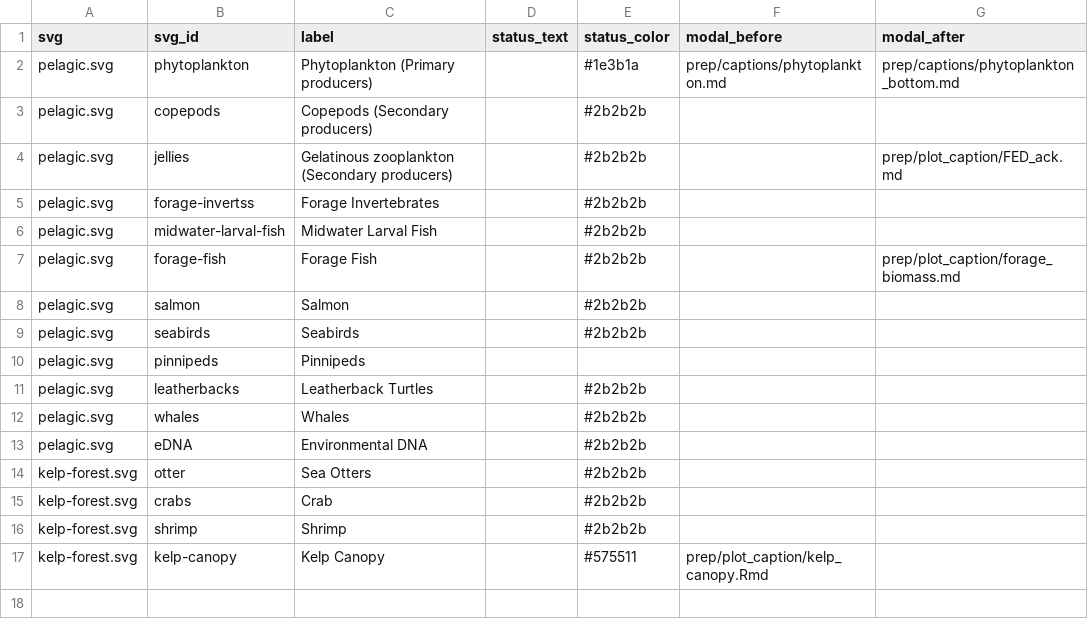
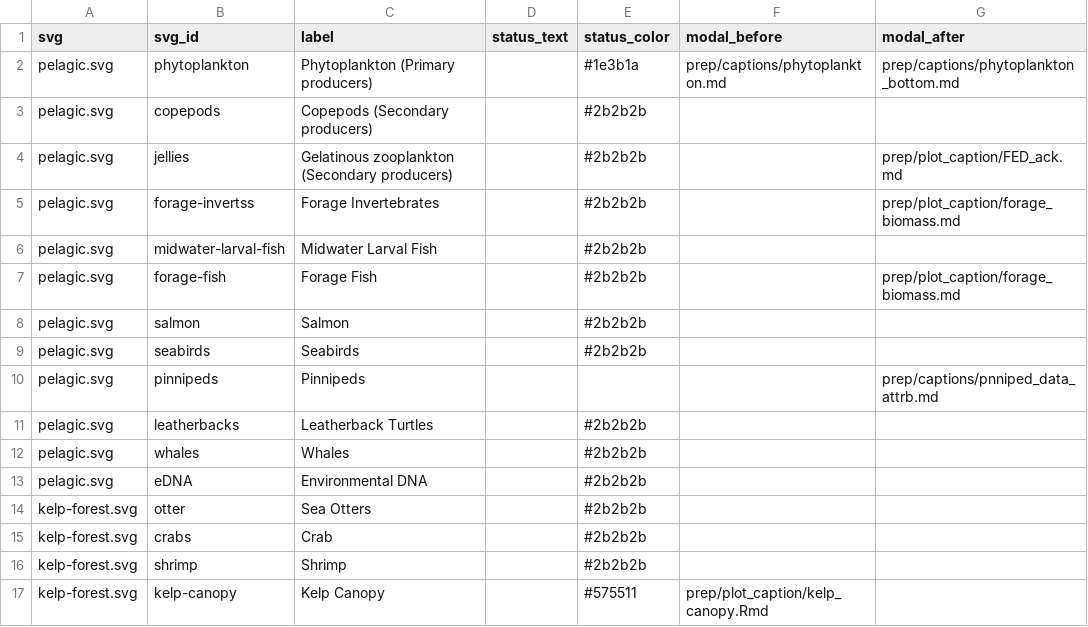
Before and after one commit to marinebon/info-mb, a CSV file: svg_elements.csv, drawn as a sheet.

Commit message:
add data attributions

```diff
--- a/svg_elements.csv
+++ b/svg_elements.csv
@@ -4,3 +4,3 @@ pelagic.svg,copepods,Copepods (Secondary producers),,#2b2b2b,,
 pelagic.svg,jellies,Gelatinous zooplankton  (Secondary producers),,#2b2b2b,,prep/plot_caption/FED_ack.md
-pelagic.svg,forage-invertss,Forage Invertebrates,,#2b2b2b,,
+pelagic.svg,forage-invertss,Forage Invertebrates,,#2b2b2b,,prep/plot_caption/forage_biomass.md
 pelagic.svg,midwater-larval-fish,Midwater Larval Fish,,#2b2b2b,,
@@ -9,3 +9,3 @@ pelagic.svg,salmon,Salmon,,#2b2b2b,,
 pelagic.svg,seabirds,Seabirds,,#2b2b2b,,
-pelagic.svg,pinnipeds,Pinnipeds,,,,
+pelagic.svg,pinnipeds,Pinnipeds,,,,prep/captions/pnniped_data_attrb.md
 pelagic.svg,leatherbacks,Leatherback Turtles,,#2b2b2b,,
```
Also changed, not shown: docs/svg_elements.csv, plot_indicators.csv, 20 other files.
